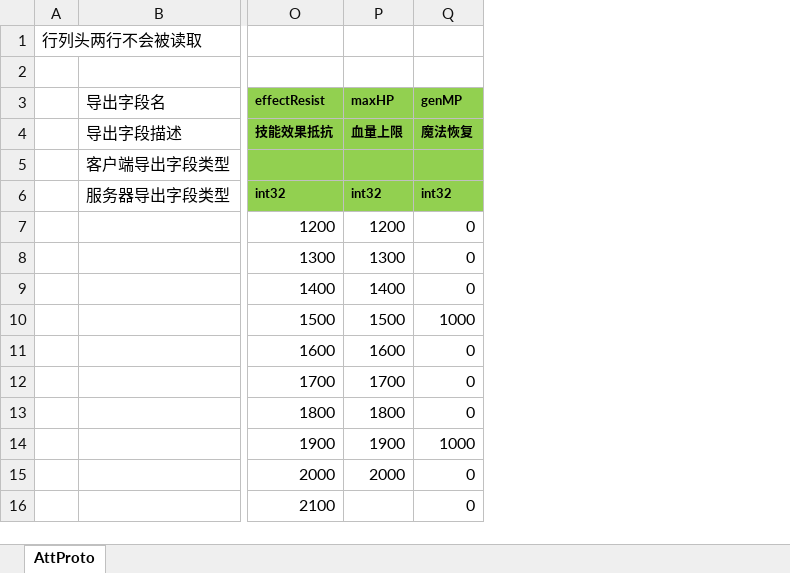
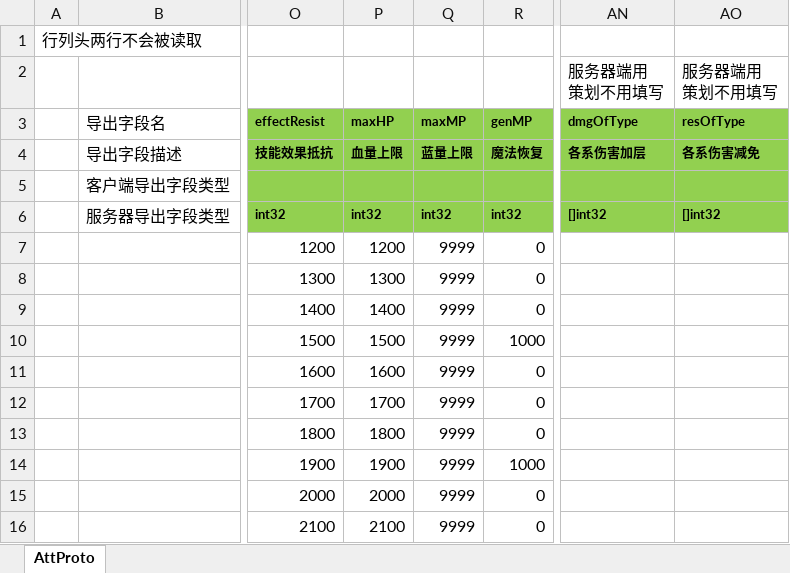
Before and after one commit to east-eden/excel, an Excel workbook: att.xlsx, sheet AttProto, drawn as a sheet; only a part is shown, gaps mark what is left out; values as stored, in another font and other column widths than the file's, no borders; ↵ is a line break in a cell; the diff names each change by its address in the sheet, - before the commit and + after, or states it on an @@ line.

Commit message:
att 表增加伤害加成和抗性的数组字段，方便取用

```diff
--- a/att.xlsx (sheet AttProto)
+++ b/att.xlsx (sheet AttProto)
+column Q (maxMP), rows 4-16: 蓝量上限 |  | int32 | 9999 | 9999 | 9999 | 9999 | 9999 | 9999 | 9999 | 9999 | 9999 | 9999
+column AN (dmgOfType), row 2: 服务器端用 ↵ 策划不用填写; rows 4-6: 各系伤害加层 |  | []int32
+column AO (resOfType), row 2: 服务器端用 ↵ 策划不用填写; rows 4-6: 各系伤害减免 |  | []int32
-P16 (maxHP): (empty)
+P16 (maxHP): 2100
```
